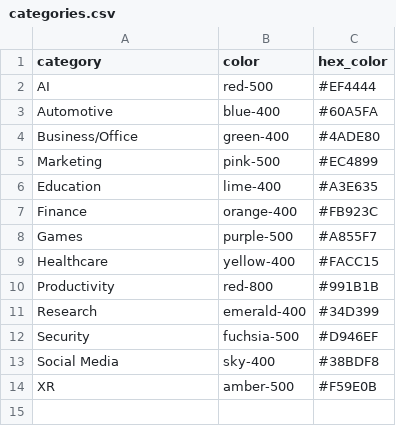
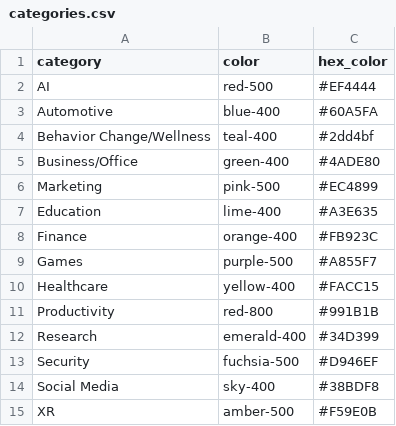
Before and after one commit to ESaracay/SoftwareGuide, a CSV file: update_software_guide/categories.csv, drawn as a sheet; the diff names each change by its address in the sheet, - before the commit and + after, or states it on an @@ line.

Commit message:
Team Info + Category
Add updated team info + re-add behavior change/wellness

```diff
--- a/update_software_guide/categories.csv
+++ b/update_software_guide/categories.csv
+row 4: Behavior Change/Wellness | teal-400 | #2dd4bf
```
Also changed, not shown: 3 other files.
